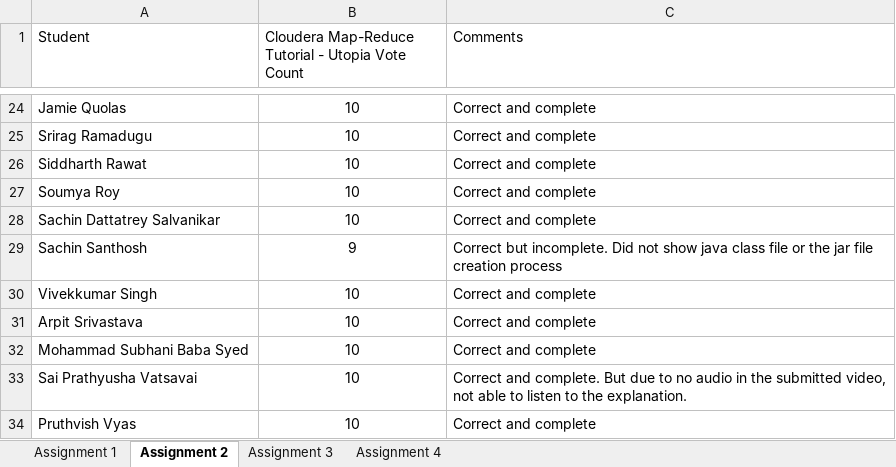
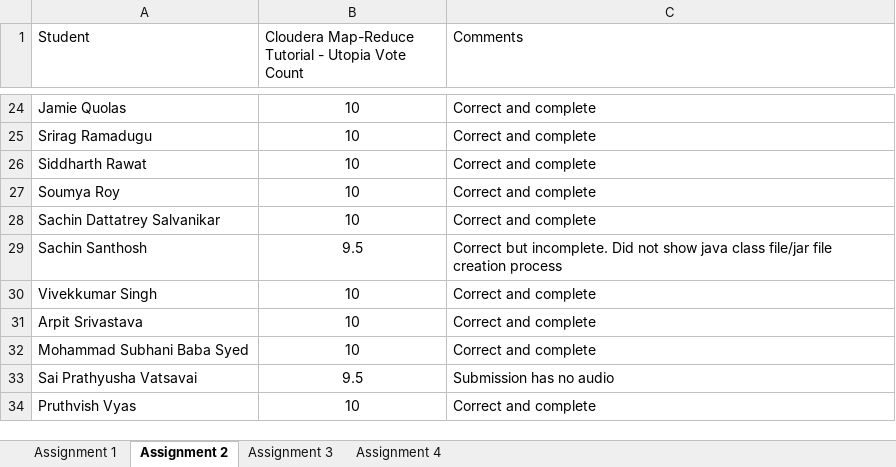
Before and after one commit to barani235/Big-Data-Fall-2019, an Excel workbook: Grades.xlsx, sheet Assignment 2, drawn as a sheet; only a part is shown, gaps mark what is left out; values as stored, in another font and other column widths than the file's, no borders; the diff names each change by its address in the sheet, - before the commit and + after, or states it on an @@ line.

Commit message:
Grade sheet updated with comments and scores for all four assignments

```diff
--- a/Grades.xlsx (sheet Assignment 2)
+++ b/Grades.xlsx (sheet Assignment 2)
-B29: 9
+B29: 9.5
-C29 (Comments): …java class file or the jar file creation…
+C29 (Comments): …java class file/jar file creation…
-B33: 10
+B33: 9.5
-C33 (Comments): Correct and complete. But due to no audio in the submitted video, not able to listen to the explanation.
+C33 (Comments): Submission has no audio
```
Also changed, not shown: sheet Assignment 3, sheet Assignment 4, sheet Assignment 1.
